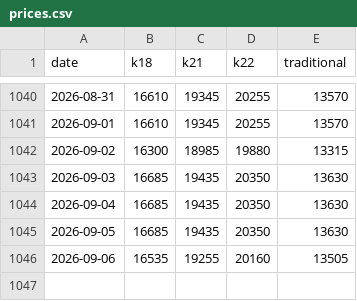
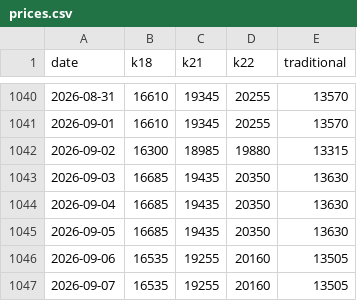
Before and after one commit to rokeyfx/gold-price-bd-csv, a CSV file: prices.csv, drawn as a sheet; only a part is shown, gaps mark what is left out.

```diff
--- a/prices.csv
+++ b/prices.csv
@@ -1046 +1046,2 @@ date,k18,k21,k22,traditional
 2026-09-06,16535,19255,20160,13505
+2026-09-07,16535,19255,20160,13505
```
Also changed, not shown: price-silver.csv.
